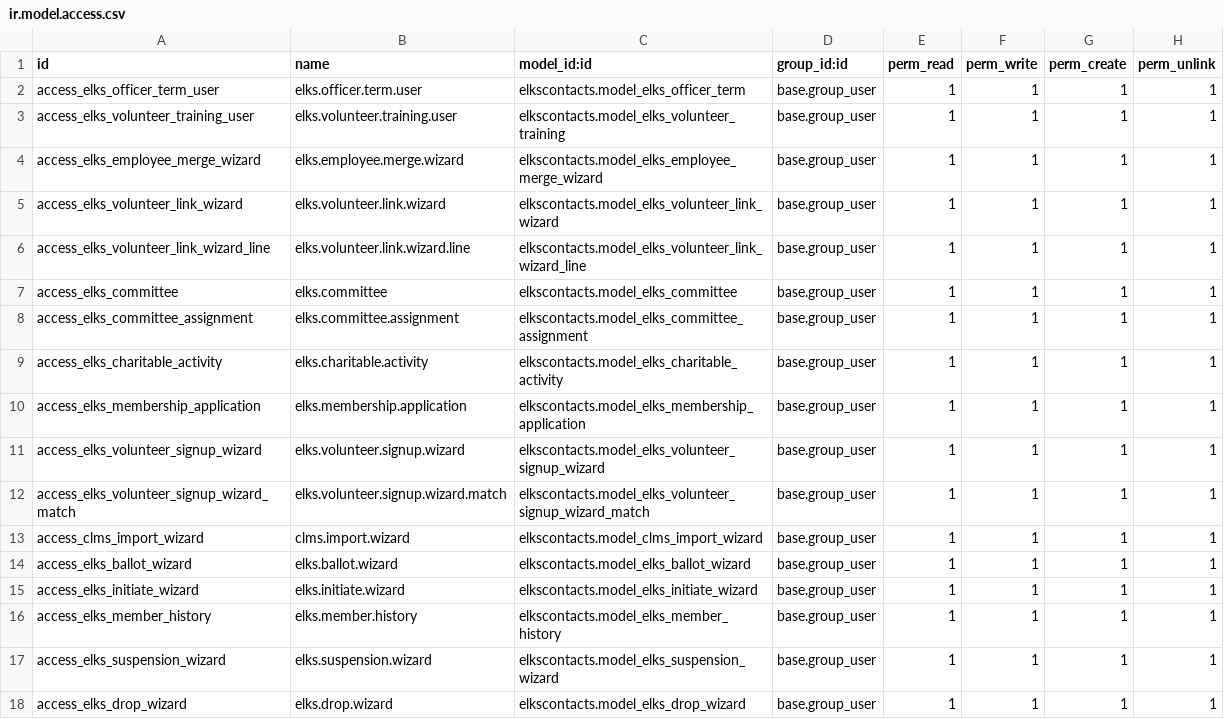
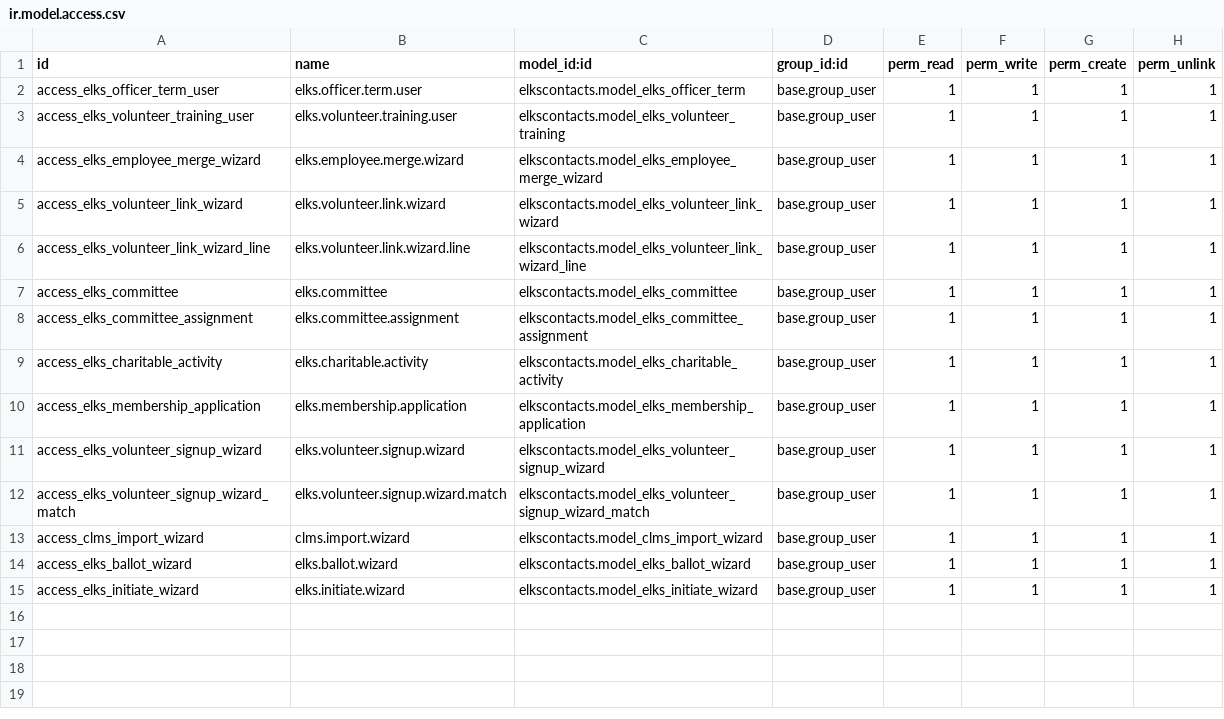
Before and after one commit to LeoricCryotek/elkscontacts, a CSV file: security/ir.model.access.csv, drawn as a sheet; the diff names each change by its address in the sheet, - before the commit and + after, or states it on an @@ line.

```diff
--- a/security/ir.model.access.csv
+++ b/security/ir.model.access.csv
-row 16: access_elks_member_history | elks.member.history | elkscontacts.model_elks_member_history | base.group_user | 1 | 1 | 1 | 1
-row 17: access_elks_suspension_wizard | elks.suspension.wizard | elkscontacts.model_elks_suspension_wizard | base.group_user | 1 | 1 | 1 | 1
-row 18: access_elks_drop_wizard | elks.drop.wizard | elkscontacts.model_elks_drop_wizard | base.group_user | 1 | 1 | 1 | 1
```
Also changed, not shown: 3 other files.
